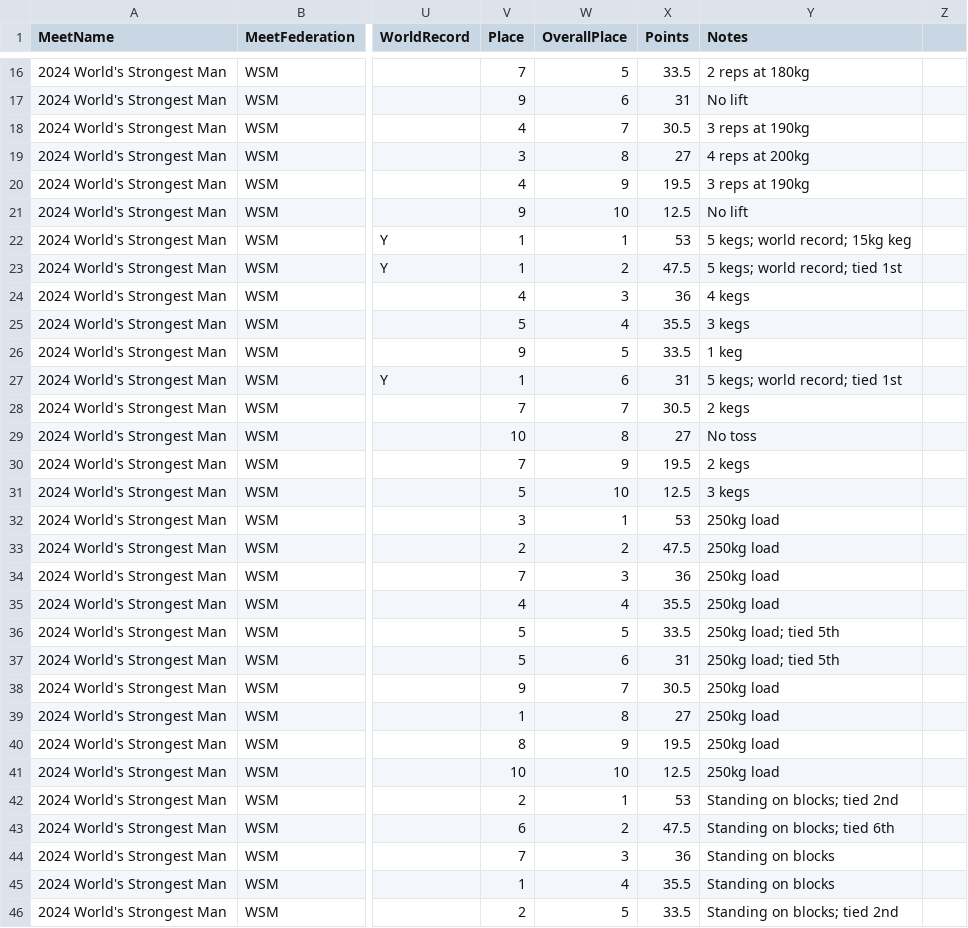
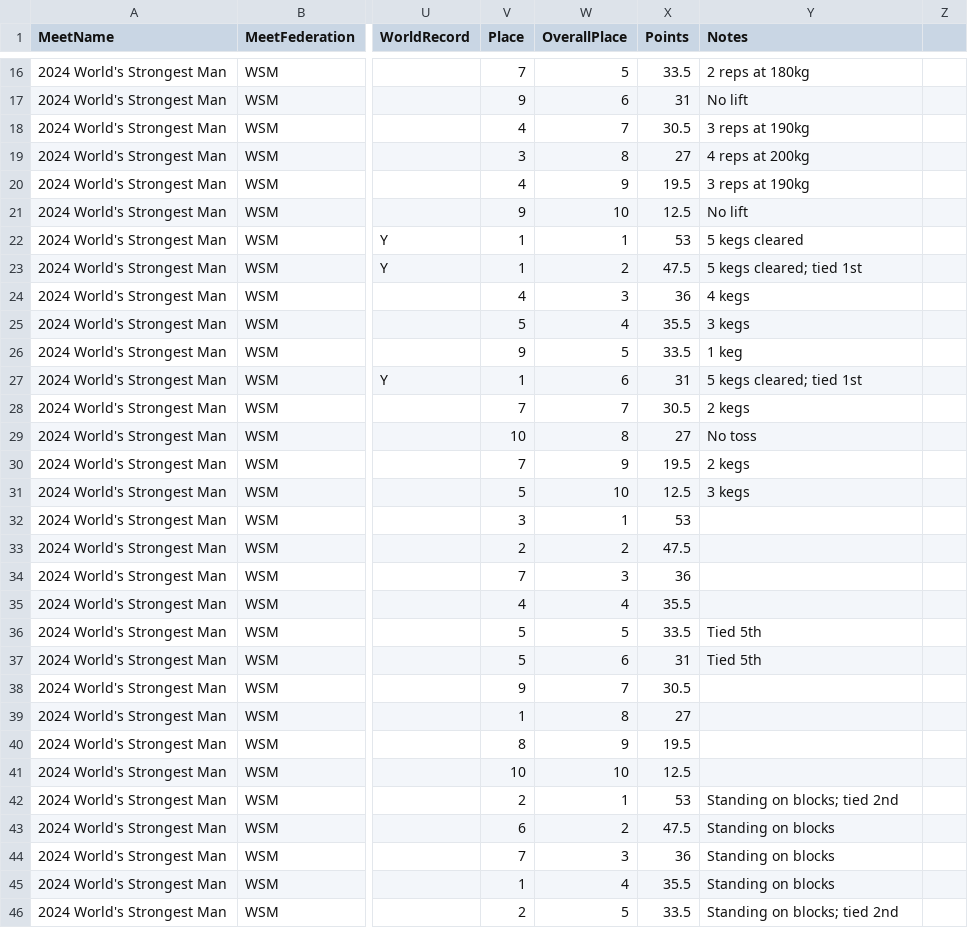
Before and after one commit to campoheidi-oss/openstrongman.org, a CSV file: data/wsm_2024_finals.csv, drawn as a sheet; only a part is shown, gaps mark what is left out; the diff covers the shown part only; the diff names each change by its address in the sheet, - before the commit and + after, or states it on an @@ line.

Commit message:
Update results for 2024 World's Strongest Man events
Updated results for various events in the 2024 World's Strongest Man competition, including KNAACK Giant's Medley, Max Axle Press, Keg Toss, Conan's Wheel, Deadlift, and Atlas Stones. Adjusted athlete results and added new entries.

```diff
--- a/data/wsm_2024_finals.csv
+++ b/data/wsm_2024_finals.csv
-Y22 (Notes): 5 kegs; world record; 15kg keg
+Y22 (Notes): 5 kegs cleared
-Y23 (Notes): 5 kegs; world record; tied 1st
+Y23 (Notes): 5 kegs cleared; tied 1st
-Y27 (Notes): 5 kegs; world record; tied 1st
+Y27 (Notes): 5 kegs cleared; tied 1st
-Y32:Y35 (Notes): 250kg load
+Y32:Y35 (Notes): (empty)
-Y36:Y37 (Notes): 250kg load; tied 5th
+Y36:Y37 (Notes): Tied 5th
-Y38:Y41 (Notes): 250kg load
+Y38:Y41 (Notes): (empty)
-Y43 (Notes): Standing on blocks; tied 6th
+Y43 (Notes): Standing on blocks
```
Also changed, not shown: 89 edited cells elsewhere in this file.
